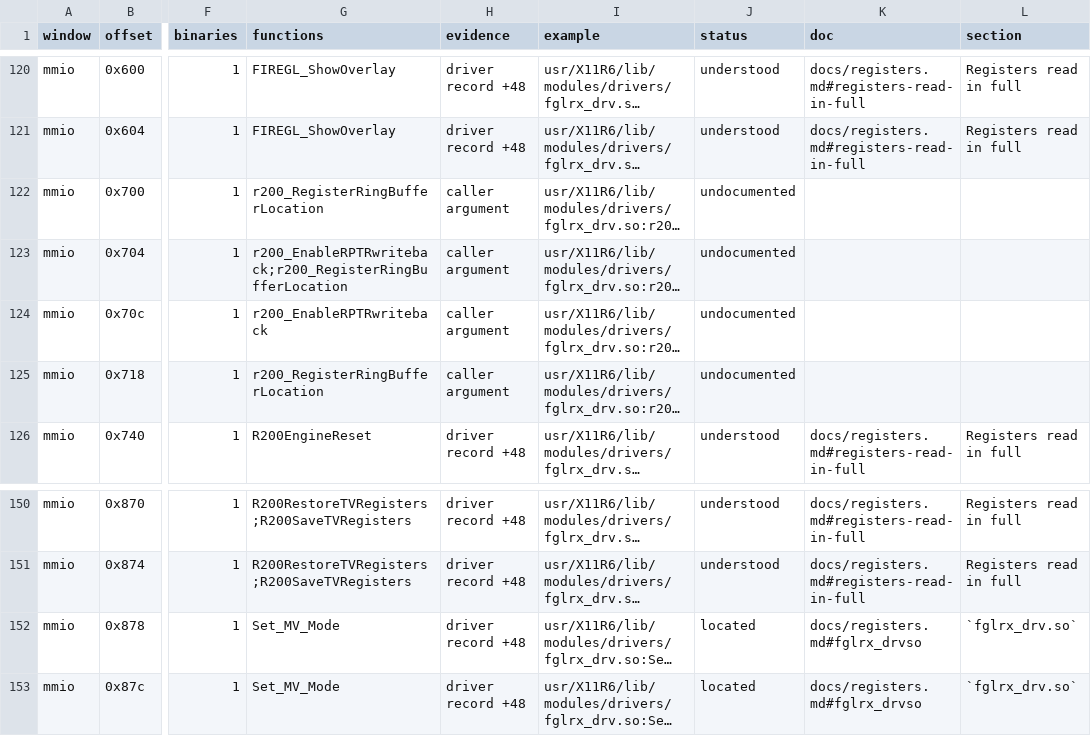
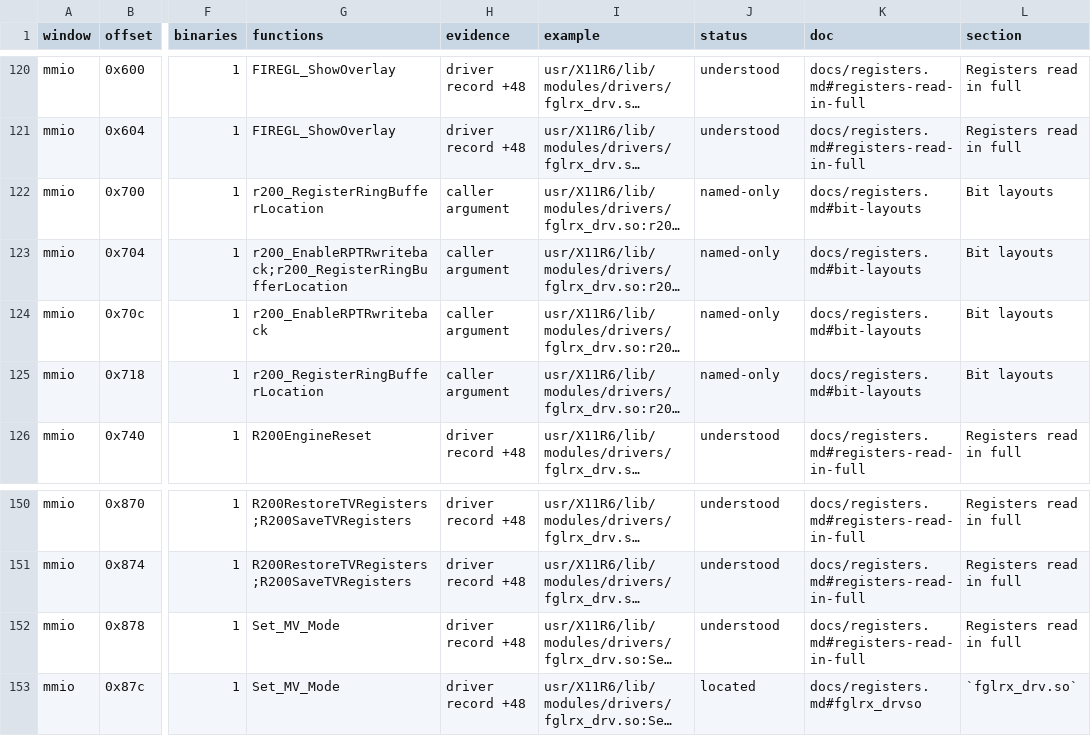
Before and after one commit to jamesbraid/voyager, a TSV file: docs/inventory/mmio.tsv, drawn as a sheet; only a part is shown, gaps mark what is left out; long unchanged cells end in …; the diff names each change by its address in the sheet, - before the commit and + after, or states it on an @@ line.

Commit message:
docs/inventory: regenerate against the current tree
The tables were last generated before the docs and the config moved on,
so the committed counts had drifted from what the tree now yields.

Regenerated with retools/tools/inventory.py in the toolchain container.
The root manifest and both sibling pins (kona, odsy) are unchanged from
the committed run. inventory.py itself is identical between the pinned
retools commit and the one used here, so the retools pin stays put.

```diff
--- a/docs/inventory/mmio.tsv
+++ b/docs/inventory/mmio.tsv
-J122:J125 (status): undocumented
+J122:J125 (status): named-only
-K122:K125 (doc): (empty)
+K122:K125 (doc): docs/registers.md#bit-layouts
-L122:L125 (section): (empty)
+L122:L125 (section): Bit layouts
-J152 (status): located
+J152 (status): understood
-K152 (doc): docs/registers.md#fglrx_drvso
+K152 (doc): docs/registers.md#registers-read-in-full
-L152 (section): `fglrx_drv.so`
+L152 (section): Registers read in full
```
Also changed, not shown: docs/inventory/summary.tsv, 3 other files.
